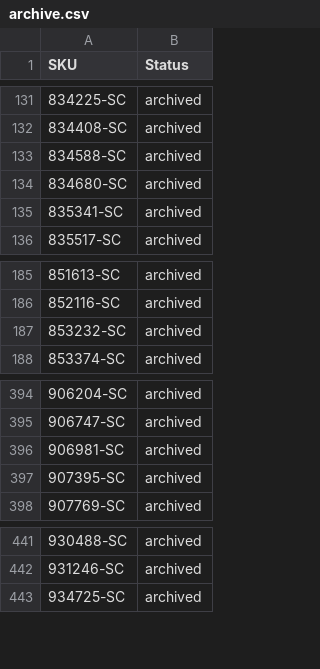
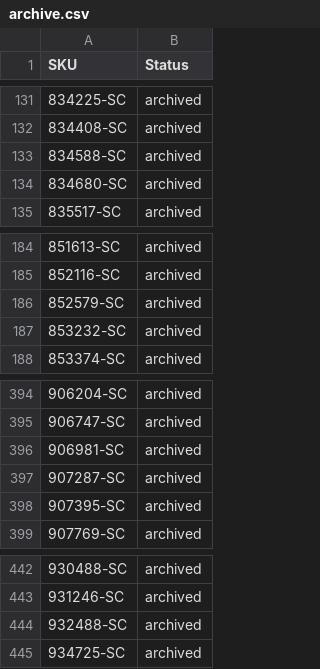
Before and after one commit to nosaj2783/cks-silverchef-sync, a CSV file: archive.csv, drawn as a sheet; only a part is shown, gaps mark what is left out; removed rows and columns are numbered as before the commit, all else as after; the diff names each change by its address in the sheet, - before the commit and + after, or states it on an @@ line.

```diff
--- a/archive.csv
+++ b/archive.csv
-row 135: 835341-SC | archived
+row 186: 852579-SC | archived
+row 397: 907287-SC | archived
+row 444: 932488-SC | archived
```
Also changed, not shown: update.csv, 2 other files.
